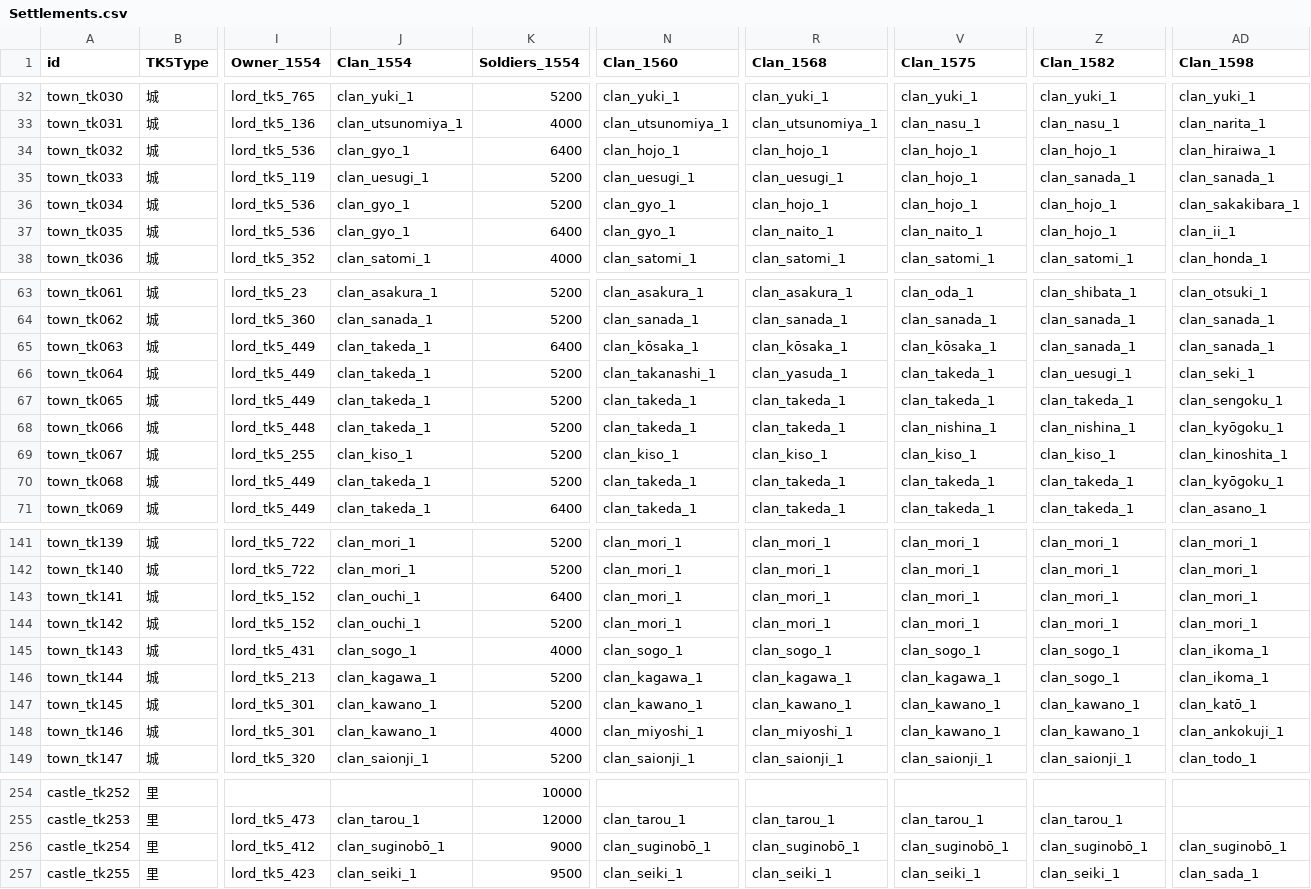
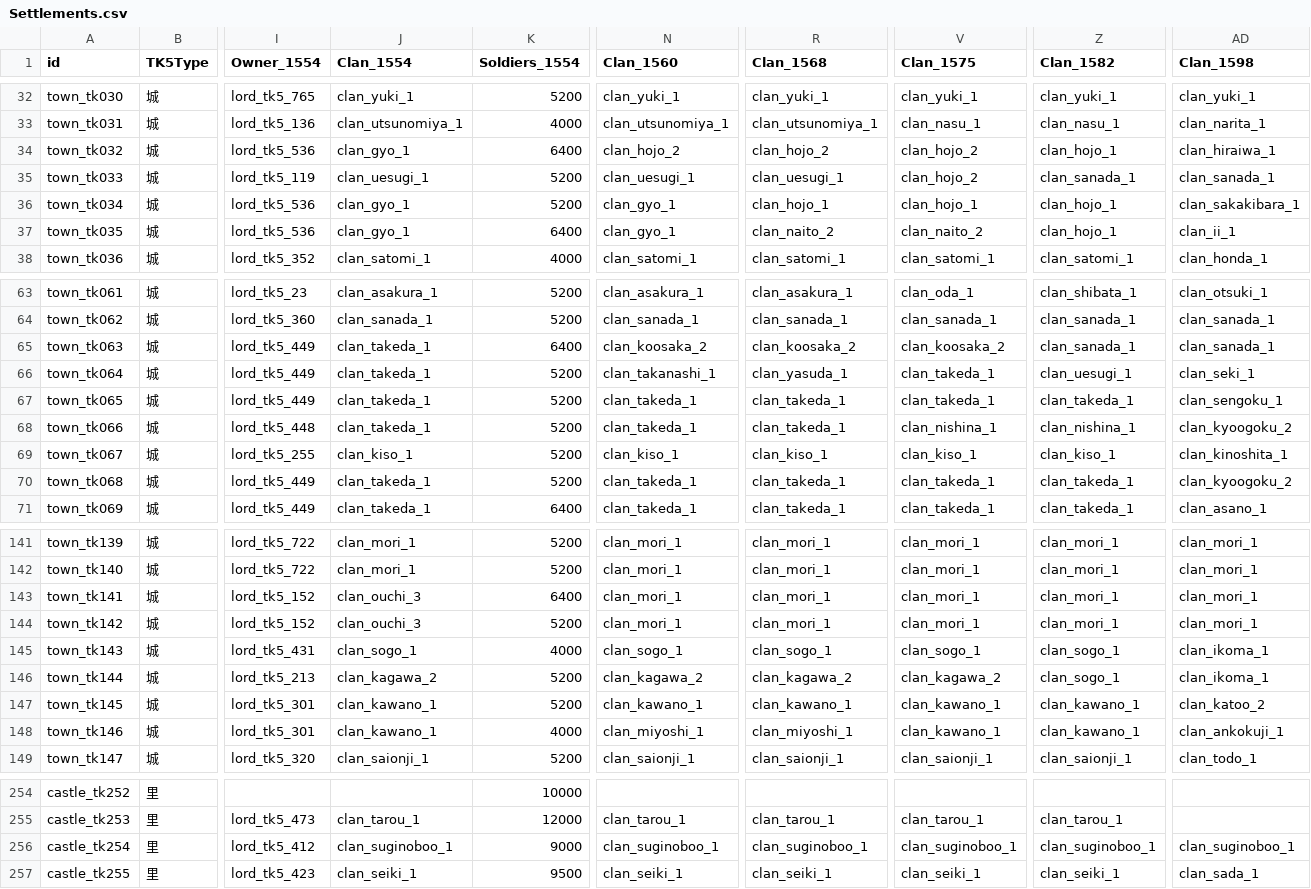
Before and after one commit to yaodongcheng/QiKanExampleMod, a CSV file: Knowledge/太阁5/骑砍2织丰角色ID对应/csv/Settlements.csv, drawn as a sheet; only a part is shown, gaps mark what is left out; the diff covers the shown part only; the diff names each change by its address in the sheet, - before the commit and + after, or states it on an @@ line.

```diff
--- a/Knowledge/太阁5/骑砍2织丰角色ID对应/csv/Settlements.csv
+++ b/Knowledge/太阁5/骑砍2织丰角色ID对应/csv/Settlements.csv
-N34 (Clan_1560): clan_hojo_1
+N34 (Clan_1560): clan_hojo_2
-R34 (Clan_1568): clan_hojo_1
+R34 (Clan_1568): clan_hojo_2
-V34:V35 (Clan_1575): clan_hojo_1
+V34:V35 (Clan_1575): clan_hojo_2
-R37 (Clan_1568): clan_naito_1
+R37 (Clan_1568): clan_naito_2
-V37 (Clan_1575): clan_naito_1
+V37 (Clan_1575): clan_naito_2
-N65 (Clan_1560): clan_kōsaka_1
+N65 (Clan_1560): clan_koosaka_2
-R65 (Clan_1568): clan_kōsaka_1
+R65 (Clan_1568): clan_koosaka_2
-V65 (Clan_1575): clan_kōsaka_1
+V65 (Clan_1575): clan_koosaka_2
-AD68 (Clan_1598): clan_kyōgoku_1
+AD68 (Clan_1598): clan_kyoogoku_2
-AD70 (Clan_1598): clan_kyōgoku_1
+AD70 (Clan_1598): clan_kyoogoku_2
-J143:J144 (Clan_1554): clan_ouchi_1
+J143:J144 (Clan_1554): clan_ouchi_3
-J146 (Clan_1554): clan_kagawa_1
+J146 (Clan_1554): clan_kagawa_2
-N146 (Clan_1560): clan_kagawa_1
+N146 (Clan_1560): clan_kagawa_2
-R146 (Clan_1568): clan_kagawa_1
+R146 (Clan_1568): clan_kagawa_2
-V146 (Clan_1575): clan_kagawa_1
+V146 (Clan_1575): clan_kagawa_2
-AD147 (Clan_1598): clan_katō_1
+AD147 (Clan_1598): clan_katoo_2
-J256 (Clan_1554): clan_suginobō_1
+J256 (Clan_1554): clan_suginoboo_1
-N256 (Clan_1560): clan_suginobō_1
+N256 (Clan_1560): clan_suginoboo_1
-R256 (Clan_1568): clan_suginobō_1
+R256 (Clan_1568): clan_suginoboo_1
-V256 (Clan_1575): clan_suginobō_1
+V256 (Clan_1575): clan_suginoboo_1
-Z256 (Clan_1582): clan_suginobō_1
+Z256 (Clan_1582): clan_suginoboo_1
-AD256 (Clan_1598): clan_suginobō_1
+AD256 (Clan_1598): clan_suginoboo_1
```
Also changed, not shown: 36 edited cells elsewhere in this file, Knowledge/太阁5/骑砍2织丰角色ID对应/csv/Clan.csv, 11 other files.
